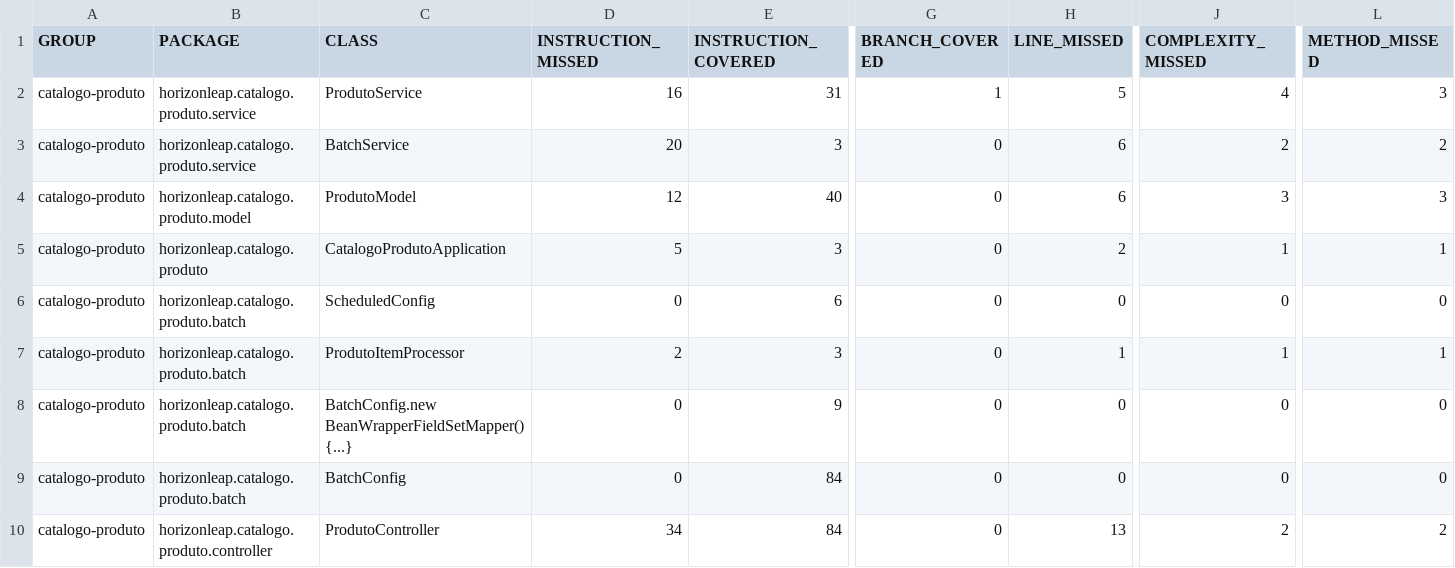
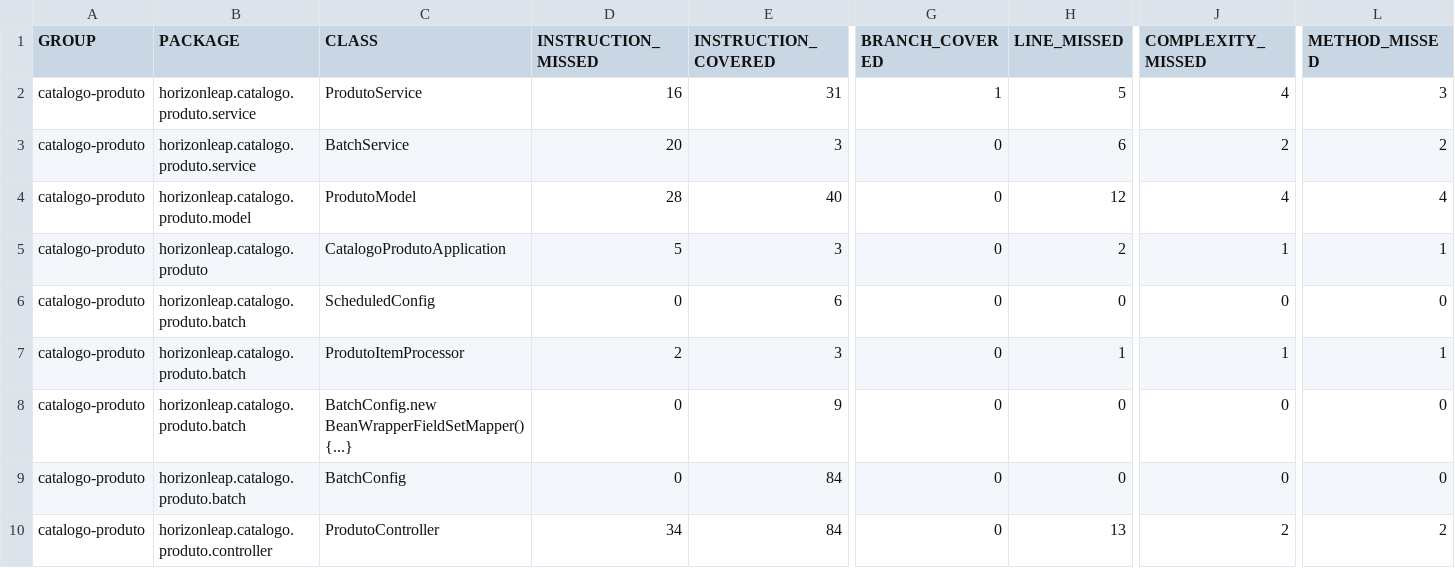
Before and after one commit to Plaxcaster/TC4CatalogoProduto, a CSV file: target/site/jacoco/jacoco.csv, drawn as a sheet; only a part is shown, gaps mark what is left out; the diff names each change by its address in the sheet, - before the commit and + after, or states it on an @@ line.

```diff
--- a/target/site/jacoco/jacoco.csv
+++ b/target/site/jacoco/jacoco.csv
-D4 (INSTRUCTION_MISSED): 12
+D4 (INSTRUCTION_MISSED): 28
-H4 (LINE_MISSED): 6
+H4 (LINE_MISSED): 12
-J4 (COMPLEXITY_MISSED): 3
+J4 (COMPLEXITY_MISSED): 4
-L4 (METHOD_MISSED): 3
+L4 (METHOD_MISSED): 4
```
Also changed, not shown: 21 other files.
